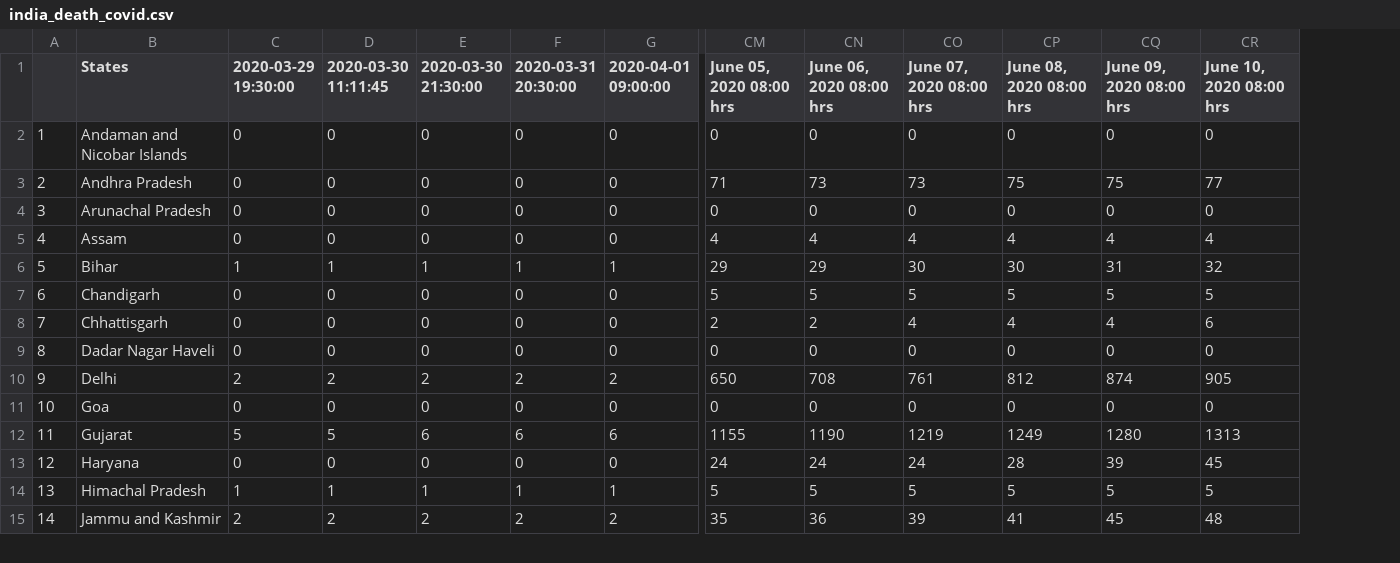
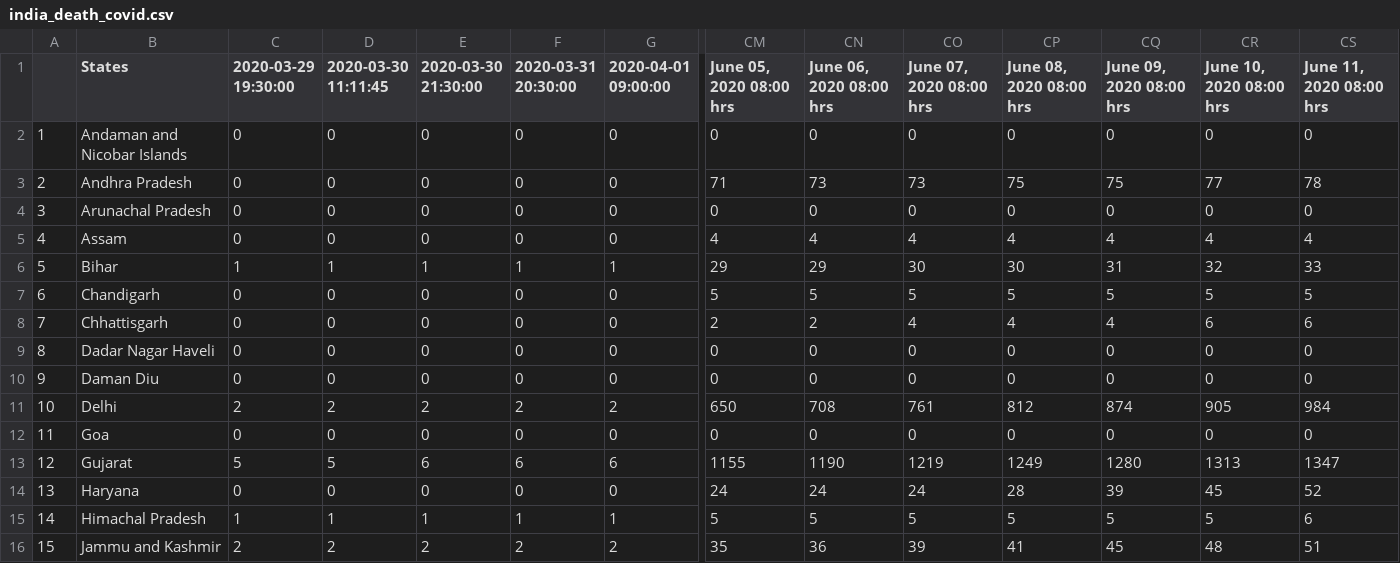
Before and after one commit to anmoledewan/CovidScrapper, a CSV file: CovidScrapper/india_death_covid.csv, drawn as a sheet; only a part is shown, gaps mark what is left out; addresses are those after the commit; rows hold the shown columns only; the diff names each change by its address in the sheet, - before the commit and + after, or states it on an @@ line.

```diff
--- a/CovidScrapper/india_death_covid.csv
+++ b/CovidScrapper/india_death_covid.csv
+column CS (June 11, 2020 08:00 hrs), rows 2-9: 0 | 78 | 0 | 4 | 33 | 5 | 6 | 0; rows 11-16: 984 | 0 | 1347 | 52 | 6 | 51
+row 10: 9 | Daman Diu | 0 | 0 | 0 | 0 | 0 | 0 | 0 | 0 | 0 | 0 | 0 | 0
@@ column A renumbered from row 11 down @@
```
Also changed, not shown: CovidScrapper/india_confirmed_covid.csv, CovidScrapper/india_recovered_covid.csv, 1 other file.
